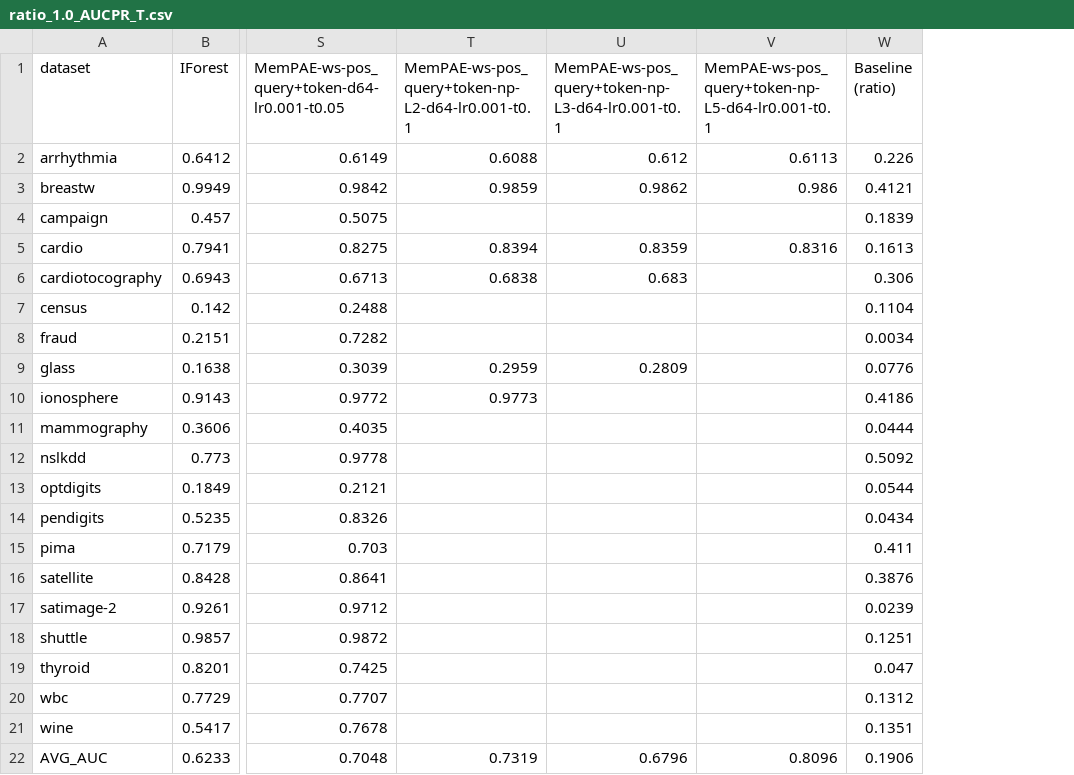
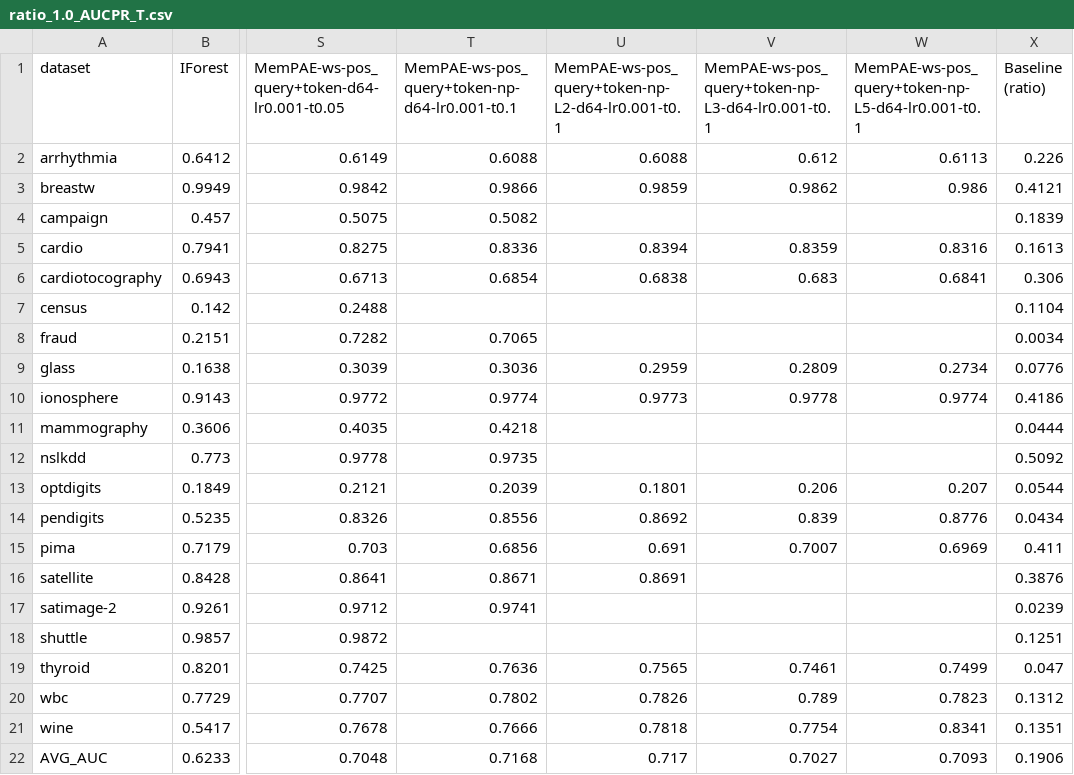
Before and after one commit to Cheol-Will/perceiver-ad, a CSV file: metrics/ratio_1.0_AUCPR_T.csv, drawn as a sheet; only a part is shown, gaps mark what is left out; addresses are those after the commit; the diff covers the shown part only; the diff names each change by its address in the sheet, - before the commit and + after, or states it on an @@ line.

```diff
--- a/metrics/ratio_1.0_AUCPR_T.csv
+++ b/metrics/ratio_1.0_AUCPR_T.csv
+column T, rows 1-22: MemPAE-ws-pos_query+token-np-d64-lr0.001-t0.1 | 0.6088 | 0.9866 | 0.5082 | 0.8336 | 0.6854 |  | 0.7065 | 0.3036 | 0.9774 | 0.4218 | 0.9735 | 0.2039 | 0.8556 | 0.6856 | 0.8671 | 0.9741 |  | 0.7636 | 0.7802 | 0.7666 | 0.7168
-W6: (empty)
+W6: 0.6841
-W9: (empty)
+W9: 0.2734
-V10: (empty)
+V10: 0.9778
-W10: (empty)
+W10: 0.9774
-U13: (empty)
+U13: 0.1801
-V13: (empty)
+V13: 0.206
-W13: (empty)
+W13: 0.207
-U14: (empty)
+U14: 0.8692
-V14: (empty)
+V14: 0.839
-W14: (empty)
+W14: 0.8776
-U15: (empty)
+U15: 0.691
-V15: (empty)
+V15: 0.7007
-W15: (empty)
+W15: 0.6969
-U16: (empty)
+U16: 0.8691
-U19: (empty)
+U19: 0.7565
-V19: (empty)
+V19: 0.7461
-W19: (empty)
+W19: 0.7499
-U20: (empty)
+U20: 0.7826
-V20: (empty)
+V20: 0.789
-W20: (empty)
+W20: 0.7823
-U21: (empty)
+U21: 0.7818
-V21: (empty)
+V21: 0.7754
-W21: (empty)
+W21: 0.8341
-U22: 0.7319
+U22: 0.717
-V22: 0.6796
+V22: 0.7027
-W22: 0.8096
+W22: 0.7093
```
Also changed, not shown: 21 edited cells elsewhere in this file, metrics/ratio_1.0_AUCPR.csv, metrics/ratio_1.0_AUCROC.csv, 24 other files.
